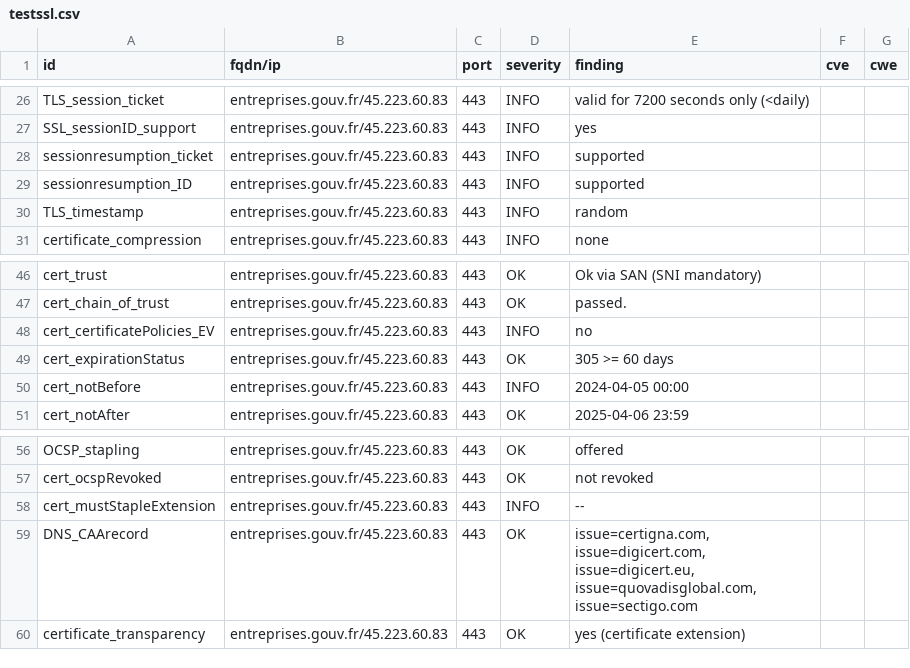
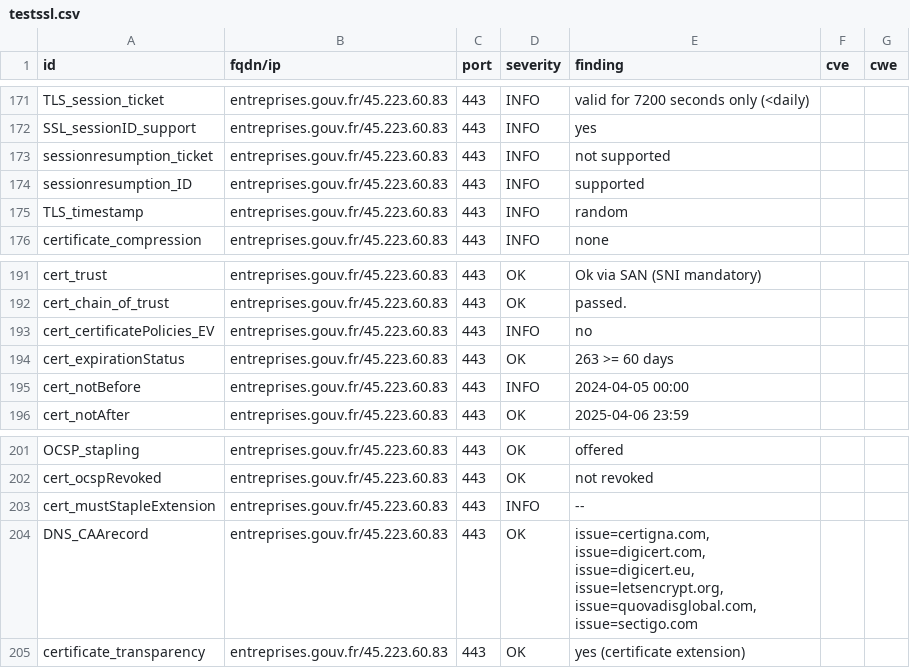
Before and after one commit to GKO-org/dashlordPrd4, a CSV file: results/aHR0cHM6Ly9lbnRyZXByaXNlcy5nb3V2LmZy/testssl.csv, drawn as a sheet; only a part is shown, gaps mark what is left out; the diff covers the shown part only.

```diff
--- a/results/aHR0cHM6Ly9lbnRyZXByaXNlcy5nb3V2LmZy/testssl.csv
+++ b/results/aHR0cHM6Ly9lbnRyZXByaXNlcy5nb3V2LmZy/testssl.csv
@@ -27,3 +172,3 @@
 "SSL_sessionID_support","entreprises.gouv.fr/45.223.60.83","443","INFO","yes","",""
-"sessionresumption_ticket","entreprises.gouv.fr/45.223.60.83","443","INFO","supported","",""
+"sessionresumption_ticket","entreprises.gouv.fr/45.223.60.83","443","INFO","not supported","",""
 "sessionresumption_ID","entreprises.gouv.fr/45.223.60.83","443","INFO","supported","",""
@@ -48,3 +193,3 @@
 "cert_certificatePolicies_EV","entreprises.gouv.fr/45.223.60.83","443","INFO","no","",""
-"cert_expirationStatus","entreprises.gouv.fr/45.223.60.83","443","OK","305 >= 60 days","",""
+"cert_expirationStatus","entreprises.gouv.fr/45.223.60.83","443","OK","263 >= 60 days","",""
 "cert_notBefore","entreprises.gouv.fr/45.223.60.83","443","INFO","2024-04-05 00:00","",""
@@ -58,3 +203,3 @@
 "cert_mustStapleExtension","entreprises.gouv.fr/45.223.60.83","443","INFO","--","",""
-"DNS_CAArecord","entreprises.gouv.fr/45.223.60.83","443","OK","issue=certigna.com, issue=digicert.com, issue=digicert.eu, issue=quovadisglobal.com, issue=sectigo.com","",""
+"DNS_CAArecord","entreprises.gouv.fr/45.223.60.83","443","OK","issue=certigna.com, issue=digicert.com, issue=digicert.eu, issue=letsencrypt.org, issue=quovadisglobal.com, issue=sectigo.com","",""
 "certificate_transparency","entreprises.gouv.fr/45.223.60.83","443","OK","yes (certificate extension)","",""
```
Also changed, not shown: 2 added rows, 2 removed rows and 143 moved rows elsewhere in this file, 10 other files.
